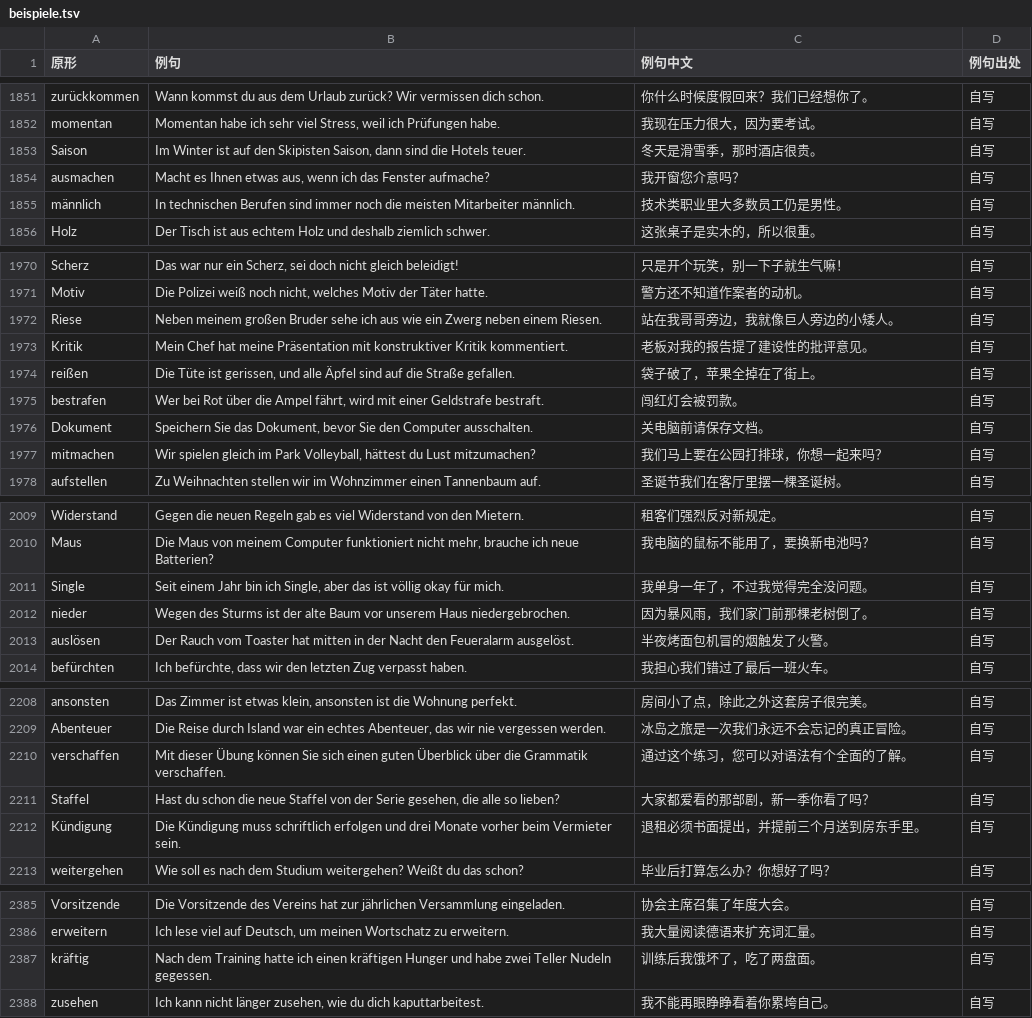
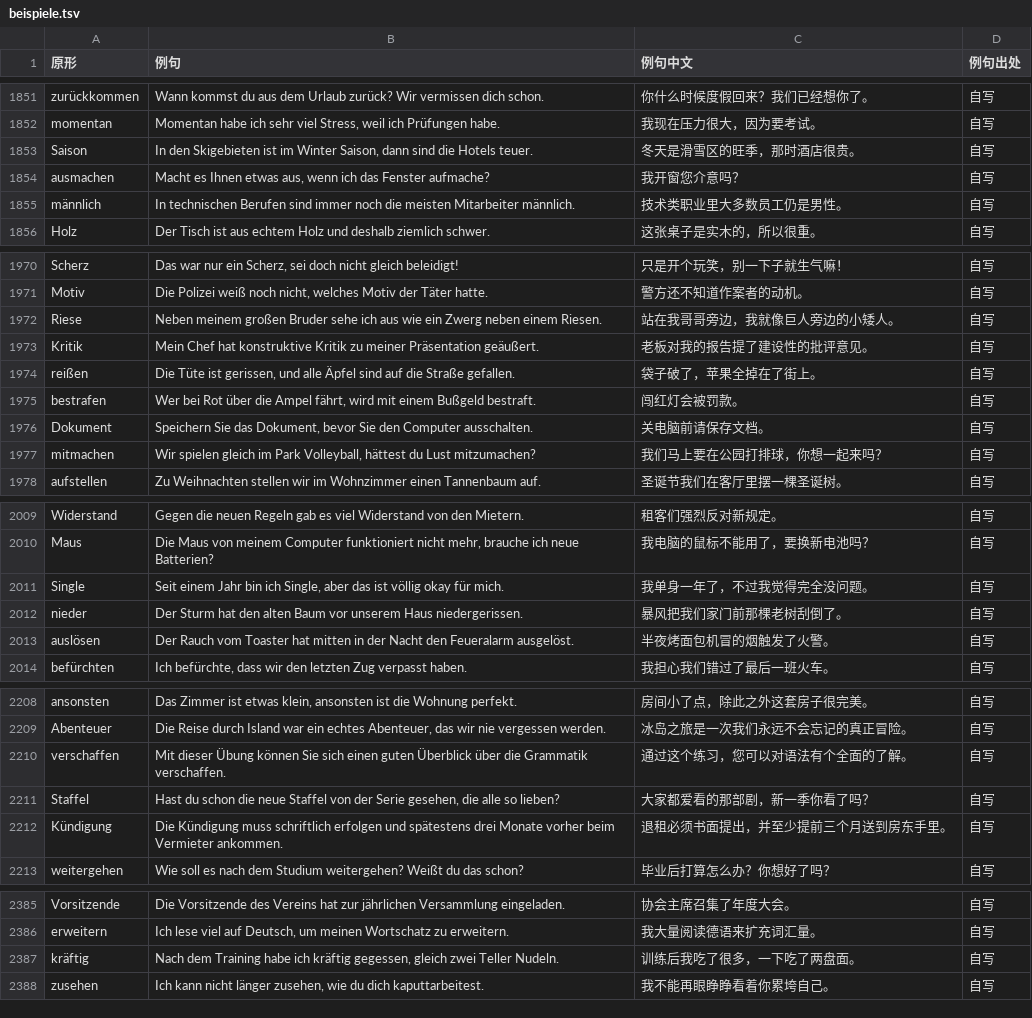
Before and after one commit to Laurence1997/wortklinge, a TSV file: data/wortschatz/beispiele.tsv, drawn as a sheet; only a part is shown, gaps mark what is left out; the diff covers the shown part only.

```diff
--- a/data/wortschatz/beispiele.tsv
+++ b/data/wortschatz/beispiele.tsv
@@ -1852,3 +1852,3 @@ zurückkommen	Wann kommst du aus dem Urlaub zurück? Wir vermissen dich schon.
 momentan	Momentan habe ich sehr viel Stress, weil ich Prüfungen habe.	我现在压力很大，因为要考试。	自写
-Saison	Im Winter ist auf den Skipisten Saison, dann sind die Hotels teuer.	冬天是滑雪季，那时酒店很贵。	自写
+Saison	In den Skigebieten ist im Winter Saison, dann sind die Hotels teuer.	冬天是滑雪区的旺季，那时酒店很贵。	自写
 ausmachen	Macht es Ihnen etwas aus, wenn ich das Fenster aufmache?	我开窗您介意吗？	自写
@@ -1972,5 +1972,5 @@ Motiv	Die Polizei weiß noch nicht, welches Motiv der Täter hatte.	警方还不
 Riese	Neben meinem großen Bruder sehe ich aus wie ein Zwerg neben einem Riesen.	站在我哥哥旁边，我就像巨人旁边的小矮人。	自写
-Kritik	Mein Chef hat meine Präsentation mit konstruktiver Kritik kommentiert.	老板对我的报告提了建设性的批评意见。	自写
+Kritik	Mein Chef hat konstruktive Kritik zu meiner Präsentation geäußert.	老板对我的报告提了建设性的批评意见。	自写
 reißen	Die Tüte ist gerissen, und alle Äpfel sind auf die Straße gefallen.	袋子破了，苹果全掉在了街上。	自写
-bestrafen	Wer bei Rot über die Ampel fährt, wird mit einer Geldstrafe bestraft.	闯红灯会被罚款。	自写
+bestrafen	Wer bei Rot über die Ampel fährt, wird mit einem Bußgeld bestraft.	闯红灯会被罚款。	自写
 Dokument	Speichern Sie das Dokument, bevor Sie den Computer ausschalten.	关电脑前请保存文档。	自写
@@ -2011,3 +2011,3 @@ Maus	Die Maus von meinem Computer funktioniert nicht mehr, brauche ich neue Batt
 Single	Seit einem Jahr bin ich Single, aber das ist völlig okay für mich.	我单身一年了，不过我觉得完全没问题。	自写
-nieder	Wegen des Sturms ist der alte Baum vor unserem Haus niedergebrochen.	因为暴风雨，我们家门前那棵老树倒了。	自写
+nieder	Der Sturm hat den alten Baum vor unserem Haus niedergerissen.	暴风把我们家门前那棵老树刮倒了。	自写
 auslösen	Der Rauch vom Toaster hat mitten in der Nacht den Feueralarm ausgelöst.	半夜烤面包机冒的烟触发了火警。	自写
@@ -2211,3 +2211,3 @@ verschaffen	Mit dieser Übung können Sie sich einen guten Überblick über die
 Staffel	Hast du schon die neue Staffel von der Serie gesehen, die alle so lieben?	大家都爱看的那部剧，新一季你看了吗？	自写
-Kündigung	Die Kündigung muss schriftlich erfolgen und drei Monate vorher beim Vermieter sein.	退租必须书面提出，并提前三个月送到房东手里。	自写
+Kündigung	Die Kündigung muss schriftlich erfolgen und spätestens drei Monate vorher beim Vermieter ankommen.	退租必须书面提出，并至少提前三个月送到房东手里。	自写
 weitergehen	Wie soll es nach dem Studium weitergehen? Weißt du das schon?	毕业后打算怎么办？你想好了吗？	自写
@@ -2386,3 +2386,3 @@ Vorsitzende	Die Vorsitzende des Vereins hat zur jährlichen Versammlung eingelad
 erweitern	Ich lese viel auf Deutsch, um meinen Wortschatz zu erweitern.	我大量阅读德语来扩充词汇量。	自写
-kräftig	Nach dem Training hatte ich einen kräftigen Hunger und habe zwei Teller Nudeln gegessen.	训练后我饿坏了，吃了两盘面。	自写
+kräftig	Nach dem Training habe ich kräftig gegessen, gleich zwei Teller Nudeln.	训练后我吃了很多，一下吃了两盘面。	自写
 zusehen	Ich kann nicht länger zusehen, wie du dich kaputtarbeitest.	我不能再眼睁睁看着你累垮自己。	自写
```
Also changed, not shown: 73 edited cells elsewhere in this file, 3 other files.
